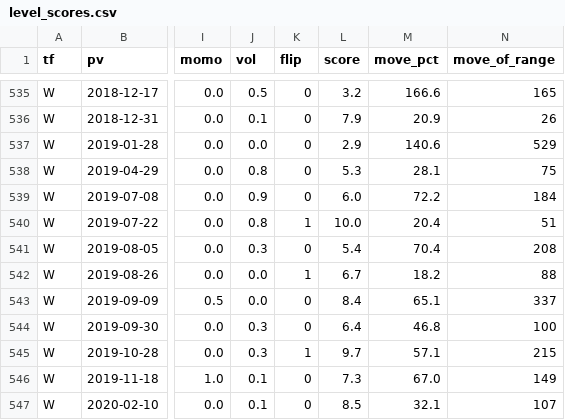
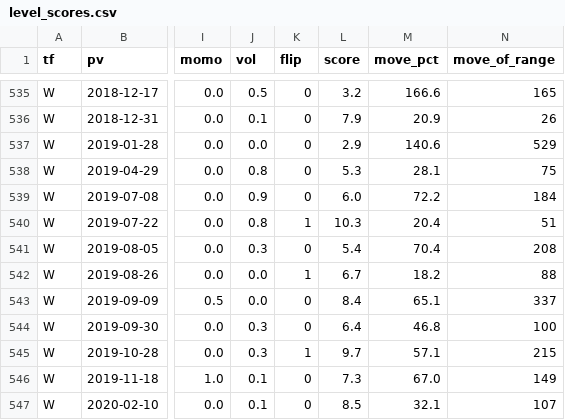
Before and after one commit to myers1475/DMC-6-Month-Backtest, a CSV file: research/level_score/level_scores.csv, drawn as a sheet; only a part is shown, gaps mark what is left out; the diff names each change by its address in the sheet, - before the commit and + after, or states it on an @@ line.

```diff
--- a/research/level_score/level_scores.csv
+++ b/research/level_score/level_scores.csv
-L540 (score): 10.0
+L540 (score): 10.3
```
Also changed, not shown: 1 other file.
